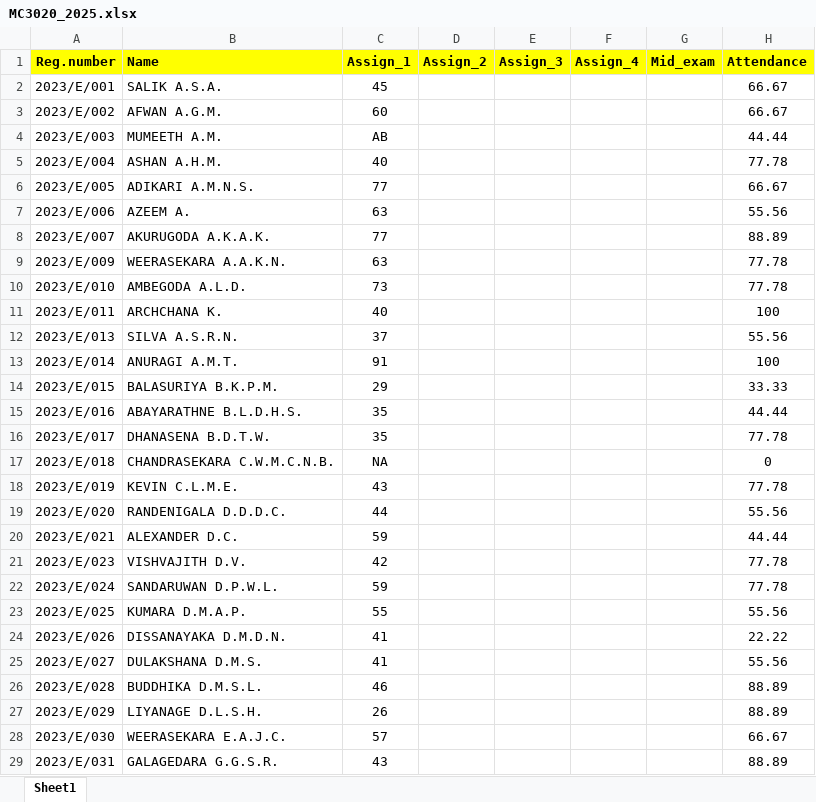
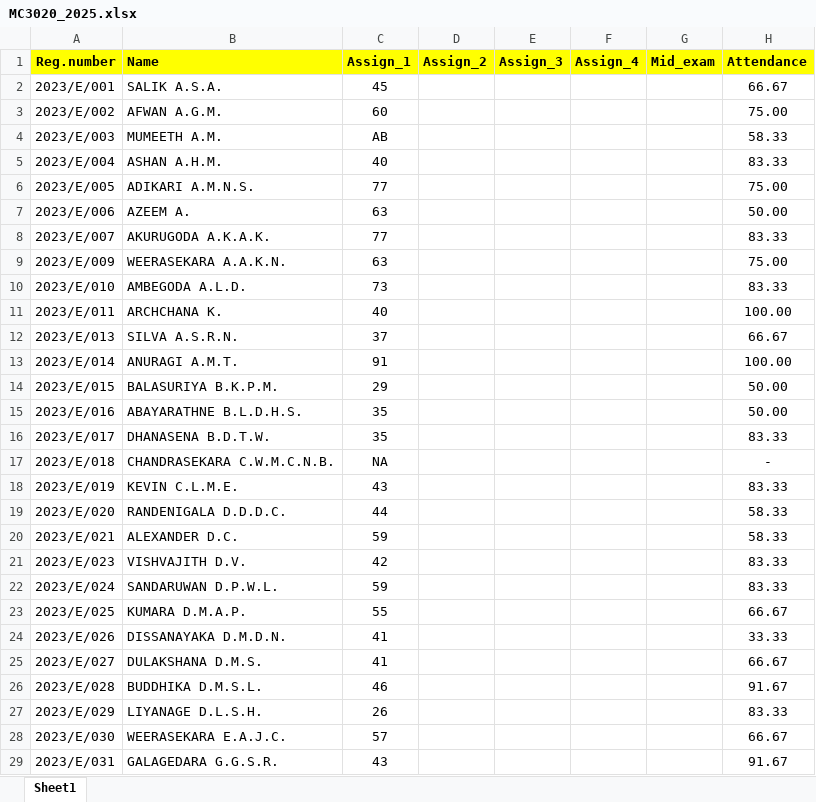
Before and after one commit to IDSFoE/MC3020_Attendance, an Excel workbook: MC3020_2025.xlsx, sheet Sheet1, drawn as a sheet; only a part is shown; values as stored, in another font and other column widths than the file's, no borders; the diff covers the shown part only; the diff names each change by its address in the sheet, - before the commit and + after, or states it on an @@ line.

Commit message:
Update MC3020_2025.xlsx

```diff
--- a/MC3020_2025.xlsx (sheet Sheet1)
+++ b/MC3020_2025.xlsx (sheet Sheet1)
-H3 (Attendance): 66.67
+H3 (Attendance): 75.00
-H4 (Attendance): 44.44
+H4 (Attendance): 58.33
-H5 (Attendance): 77.78
+H5 (Attendance): 83.33
-H6 (Attendance): 66.67
+H6 (Attendance): 75.00
-H7 (Attendance): 55.56
+H7 (Attendance): 50.00
-H8 (Attendance): 88.89
+H8 (Attendance): 83.33
-H9 (Attendance): 77.78
+H9 (Attendance): 75.00
-H10 (Attendance): 77.78
+H10 (Attendance): 83.33
-H11 (Attendance): 100
+H11 (Attendance): 100.00
-H12 (Attendance): 55.56
+H12 (Attendance): 66.67
-H13 (Attendance): 100
+H13 (Attendance): 100.00
-H14 (Attendance): 33.33
+H14 (Attendance): 50.00
-H15 (Attendance): 44.44
+H15 (Attendance): 50.00
-H16 (Attendance): 77.78
+H16 (Attendance): 83.33
-H17 (Attendance): 0
+H17 (Attendance): -
-H18 (Attendance): 77.78
+H18 (Attendance): 83.33
-H19 (Attendance): 55.56
+H19 (Attendance): 58.33
-H20 (Attendance): 44.44
+H20 (Attendance): 58.33
-H21:H22 (Attendance): 77.78
+H21:H22 (Attendance): 83.33
-H23 (Attendance): 55.56
+H23 (Attendance): 66.67
-H24 (Attendance): 22.22
+H24 (Attendance): 33.33
-H25 (Attendance): 55.56
+H25 (Attendance): 66.67
-H26 (Attendance): 88.89
+H26 (Attendance): 91.67
-H27 (Attendance): 88.89
+H27 (Attendance): 83.33
-H29 (Attendance): 88.89
+H29 (Attendance): 91.67
```
Also changed, not shown: 170 edited cells elsewhere in this sheet.
